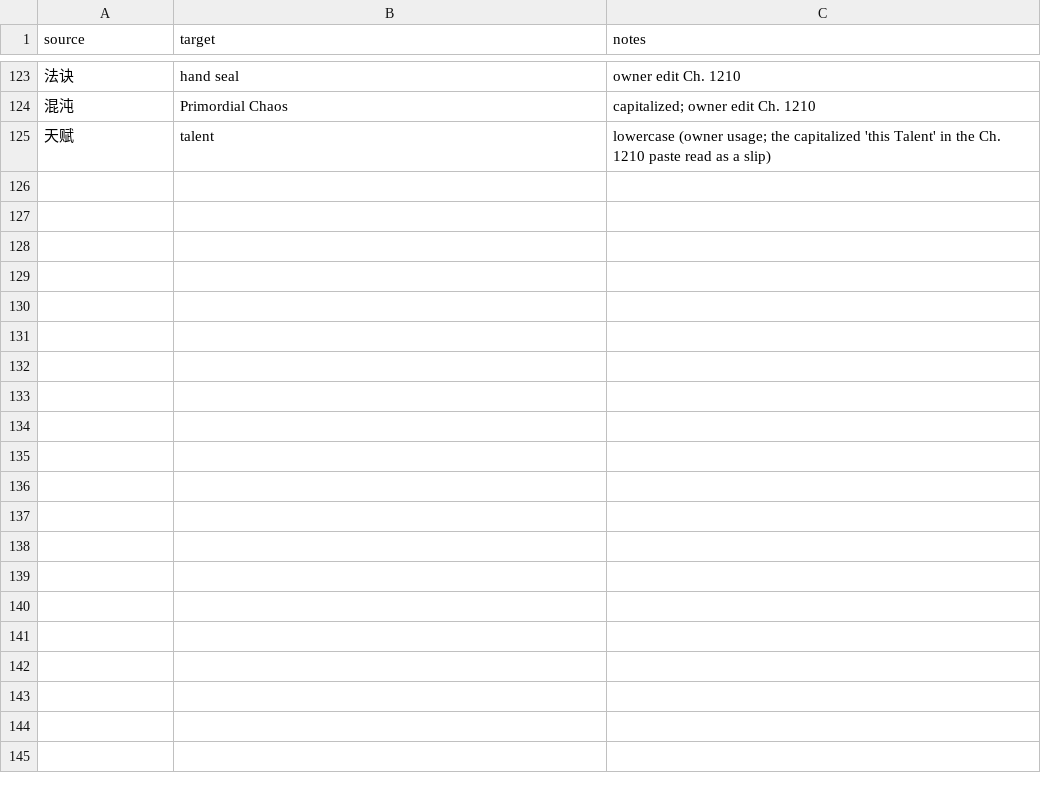
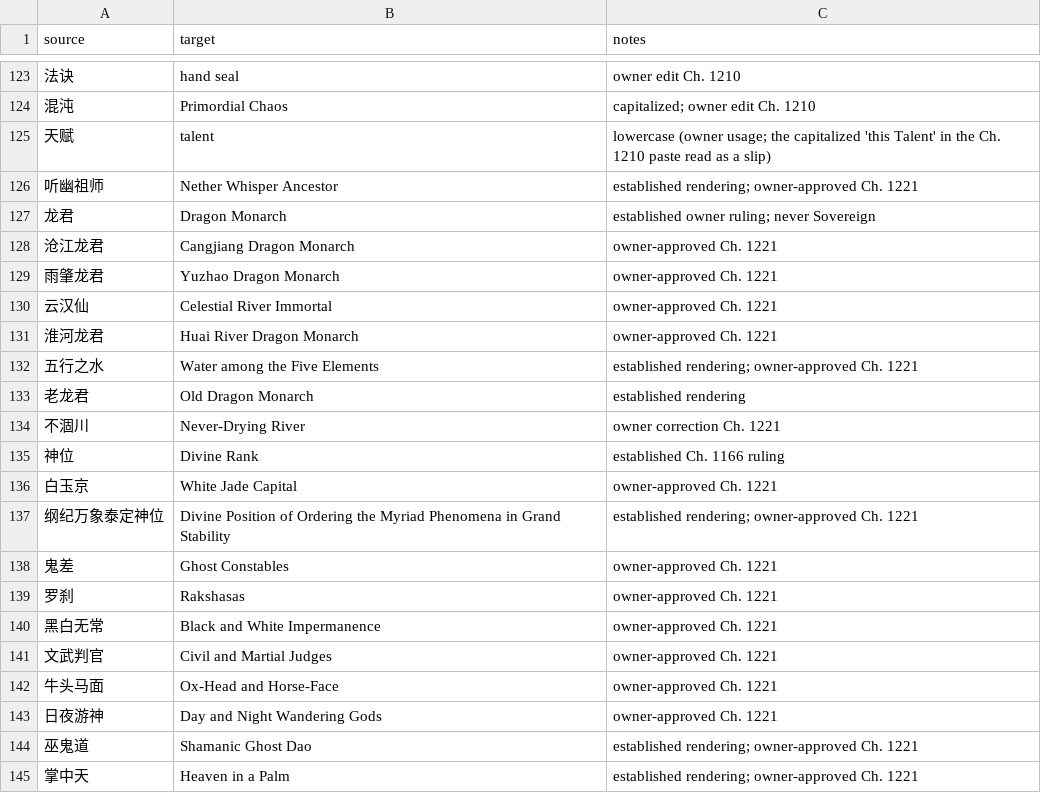
Before and after one commit to RoyUnconquerable/Translation, a TSV file: chatgpt/glossary/terminology.tsv, drawn as a sheet; only a part is shown, gaps mark what is left out; the diff names each change by its address in the sheet, - before the commit and + after, or states it on an @@ line.

Commit message:
terms: record owner-approved ch1221 terminology

```diff
--- a/chatgpt/glossary/terminology.tsv
+++ b/chatgpt/glossary/terminology.tsv
+row 126: 听幽祖师 | Nether Whisper Ancestor | established rendering; owner-approved Ch. 1221
+row 127: 龙君 | Dragon Monarch | established owner ruling; never Sovereign
+row 128: 沧江龙君 | Cangjiang Dragon Monarch | owner-approved Ch. 1221
+row 129: 雨肇龙君 | Yuzhao Dragon Monarch | owner-approved Ch. 1221
+row 130: 云汉仙 | Celestial River Immortal | owner-approved Ch. 1221
+row 131: 淮河龙君 | Huai River Dragon Monarch | owner-approved Ch. 1221
+row 132: 五行之水 | Water among the Five Elements | established rendering; owner-approved Ch. 1221
+row 133: 老龙君 | Old Dragon Monarch | established rendering
+row 134: 不涸川 | Never-Drying River | owner correction Ch. 1221
+row 135: 神位 | Divine Rank | established Ch. 1166 ruling
+row 136: 白玉京 | White Jade Capital | owner-approved Ch. 1221
+row 137: 纲纪万象泰定神位 | Divine Position of Ordering the Myriad Phenomena in Grand Stability | established rendering; owner-approved Ch. 1221
+row 138: 鬼差 | Ghost Constables | owner-approved Ch. 1221
+row 139: 罗刹 | Rakshasas | owner-approved Ch. 1221
+row 140: 黑白无常 | Black and White Impermanence | owner-approved Ch. 1221
+row 141: 文武判官 | Civil and Martial Judges | owner-approved Ch. 1221
+row 142: 牛头马面 | Ox-Head and Horse-Face | owner-approved Ch. 1221
+row 143: 日夜游神 | Day and Night Wandering Gods | owner-approved Ch. 1221
+row 144: 巫鬼道 | Shamanic Ghost Dao | established rendering; owner-approved Ch. 1221
+row 145: 掌中天 | Heaven in a Palm | established rendering; owner-approved Ch. 1221
```
